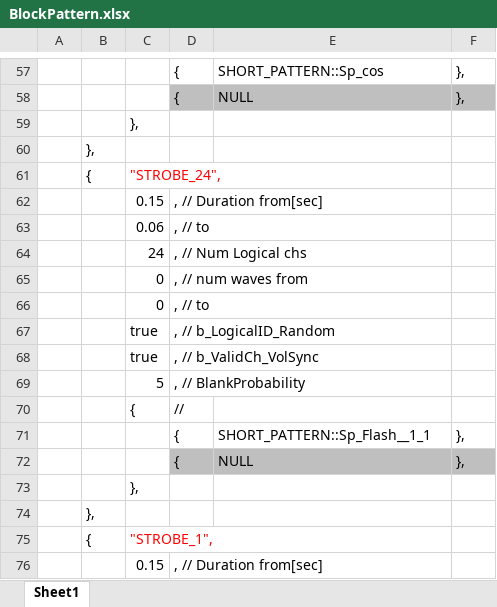
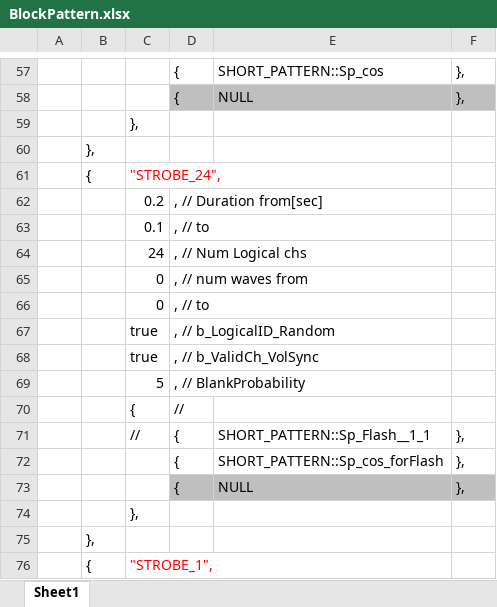
Before and after one commit to SJ-magic-work-pavilion/Pavilion_with_IchiroYamaguchi, an Excel workbook: BlockPattern.xlsx, sheet Sheet1, drawn as a sheet; only a part is shown, gaps mark what is left out; the shorter side is filled out with more unchanged rows; values as stored, in another font and other column widths than the file's, no borders; addresses are those after the commit; the diff names each change by its address in the sheet, - before the commit and + after, or states it on an @@ line.

Commit message:
brush up:Strobe pattern:cos + phase diff

```diff
--- a/BlockPattern.xlsx (sheet Sheet1)
+++ b/BlockPattern.xlsx (sheet Sheet1)
-C62: 0.15
+C62: 0.2
-C63: 0.06
+C63: 0.1
+row 71:  |  | // | { | SHORT_PATTERN::Sp_Flash__1_1 | },
-E72: SHORT_PATTERN::Sp_Flash__1_1
+E72: SHORT_PATTERN::Sp_cos_forFlash
```
Also changed, not shown: 5 other files.
